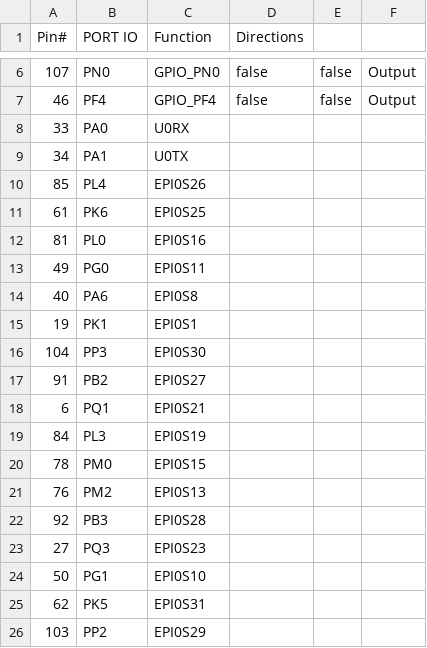
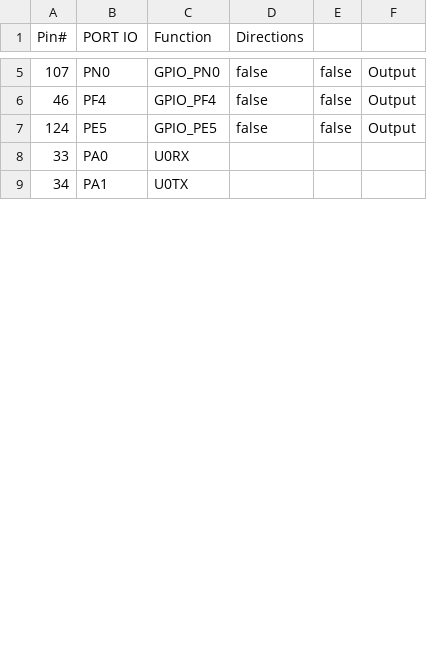
Before and after one commit to m-spiessens/ReFlow, a CSV file: example/EK-TM4C129EXL/source/pinmux/summary.csv, drawn as a sheet; only a part is shown, gaps mark what is left out; the diff covers the shown part only.

```diff
--- a/example/EK-TM4C129EXL/source/pinmux/summary.csv
+++ b/example/EK-TM4C129EXL/source/pinmux/summary.csv
@@ -7,20 +6,4 @@ Pin#, PORT IO, Function, Directions
 46,PF4,GPIO_PF4, false, false,Output
+124,PE5,GPIO_PE5, false, false,Output
 33,PA0,U0RX, , ,
 34,PA1,U0TX, , ,
-85,PL4,EPI0S26, , ,
-61,PK6,EPI0S25, , ,
-81,PL0,EPI0S16, , ,
-49,PG0,EPI0S11, , ,
-40,PA6,EPI0S8, , ,
-19,PK1,EPI0S1, , ,
-104,PP3,EPI0S30, , ,
-91,PB2,EPI0S27, , ,
-6,PQ1,EPI0S21, , ,
-84,PL3,EPI0S19, , ,
-78,PM0,EPI0S15, , ,
-76,PM2,EPI0S13, , ,
-92,PB3,EPI0S28, , ,
-27,PQ3,EPI0S23, , ,
-50,PG1,EPI0S10, , ,
-62,PK5,EPI0S31, , ,
-103,PP2,EPI0S29, , ,
```
Also changed, not shown: 3 added rows and 16 removed rows elsewhere in this file, 14 other files.
